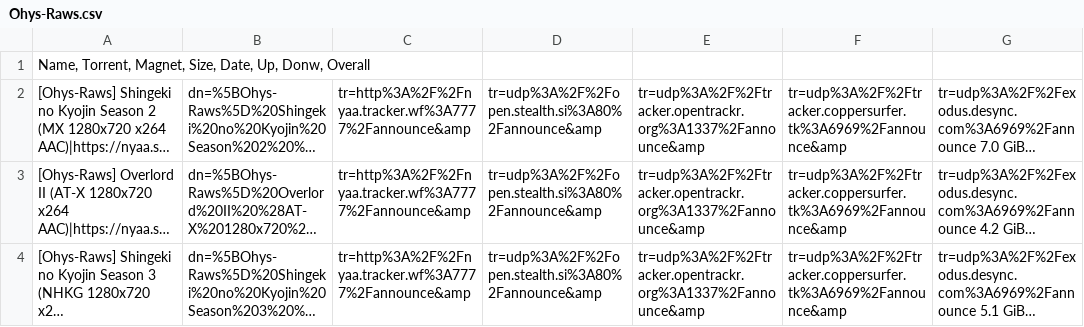
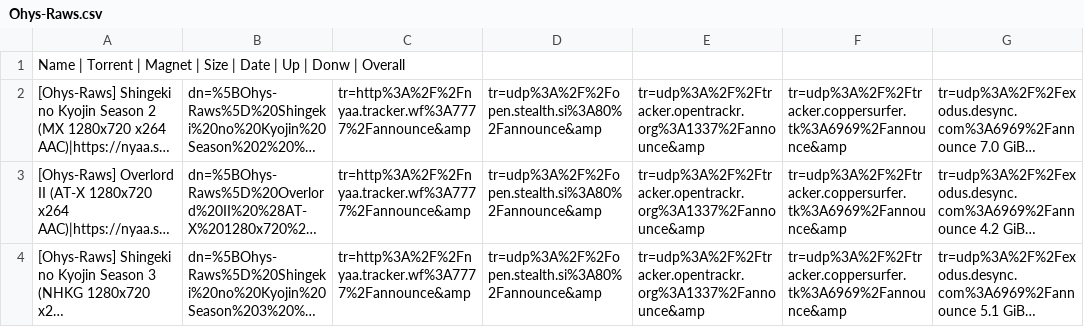
Before and after one commit to AkishinoShiame/Project-Sakura, a CSV file: [0]DataSource/RawSource/Ohys-Raws.csv, drawn as a sheet; only a part is shown; long unchanged cells end in …; the diff names each change by its address in the sheet, - before the commit and + after, or states it on an @@ line.

```diff
--- a/[0]DataSource/RawSource/Ohys-Raws.csv
+++ b/[0]DataSource/RawSource/Ohys-Raws.csv
-A1: Name, Torrent, Magnet, Size, Date, Up, Donw, Overall
+A1: Name | Torrent | Magnet | Size | Date | Up | Donw | Overall
```
Also changed, not shown: [0]DataSource/RawSource/Leopard-Raws.csv.
